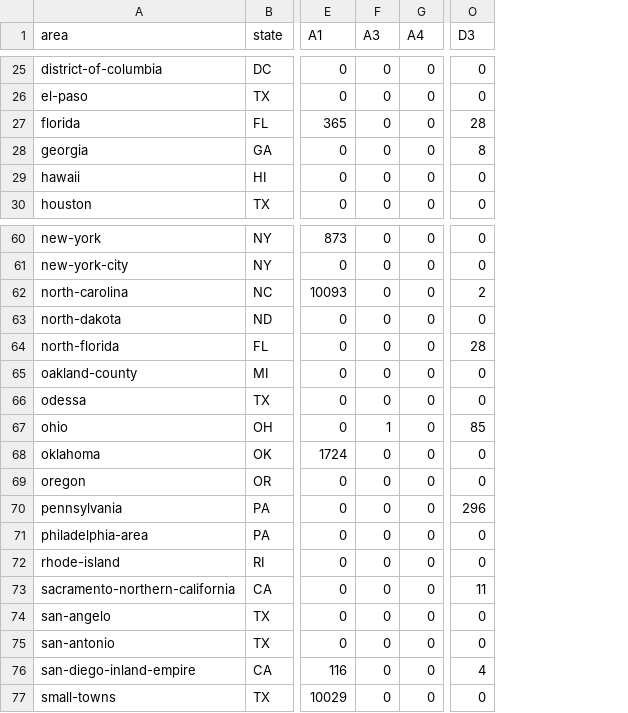
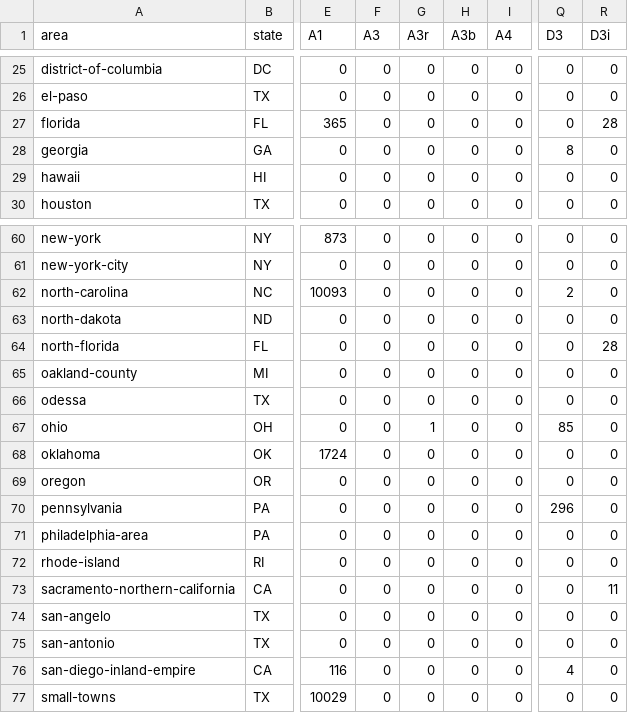
Before and after one commit to betsyflickinger-max/files.healthcare_price-files-bot, a CSV file: reports/audit/2026-11-06/counts.csv, drawn as a sheet; only a part is shown, gaps mark what is left out; addresses are those after the commit; the diff covers the shown part only; the diff names each change by its address in the sheet, - before the commit and + after, or states it on an @@ line.

```diff
--- a/reports/audit/2026-11-06/counts.csv
+++ b/reports/audit/2026-11-06/counts.csv
+column G (A3r), rows 25-30: all 0; rows 60-77: 0 | 0 | 0 | 0 | 0 | 0 | 0 | 1 | 0 | 0 | 0 | 0 | 0 | 0 | 0 | 0 | 0 | 0
+column H (A3b), rows 25-30: all 0; rows 60-77: all 0
+column R (D3i), rows 25-30: 0 | 0 | 28 | 0 | 0 | 0; rows 60-77: 0 | 0 | 0 | 0 | 28 | 0 | 0 | 0 | 0 | 0 | 0 | 0 | 0 | 11 | 0 | 0 | 0 | 0
-Q27 (D3): 28
+Q27 (D3): 0
-Q64 (D3): 28
+Q64 (D3): 0
-F67 (A3): 1
+F67 (A3): 0
-Q73 (D3): 11
+Q73 (D3): 0
```
Also changed, not shown: 7 edited cells elsewhere in this file, 4 other files.
